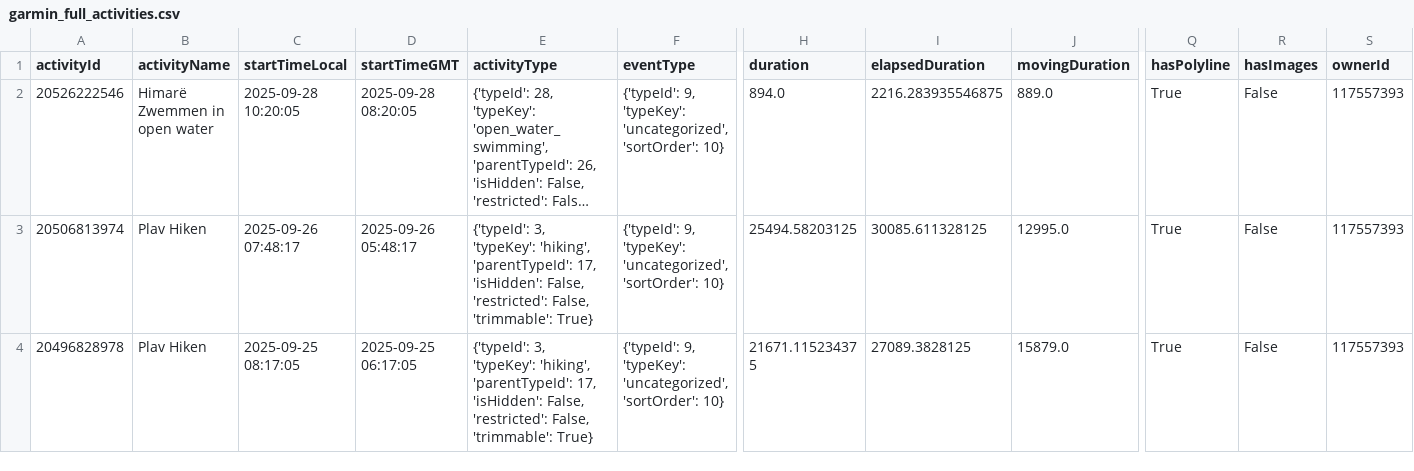
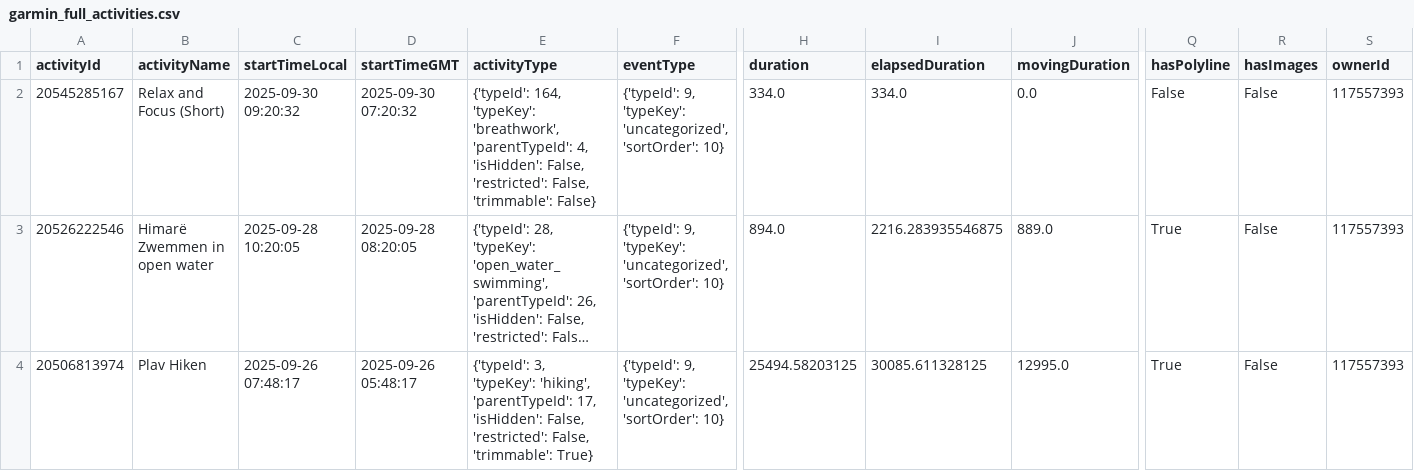
Before and after one commit to Goofy2001/TriathlonDashboard, a CSV file: garmin_full_activities.csv, drawn as a sheet; only a part is shown, gaps mark what is left out; the shorter side is filled out with more unchanged rows; long unchanged cells end in …; rows hold the shown columns only; the diff names each change by its address in the sheet, - before the commit and + after, or states it on an @@ line.

```diff
--- a/garmin_full_activities.csv
+++ b/garmin_full_activities.csv
+row 2: 20545285167 | Relax and Focus (Short) | 2025-09-30 09:20:32 | 2025-09-30 07:20:32 | {'typeId': 164, 'typeKey': 'breathwork', 'parentTypeId': 4, 'isHidden': False, 'restricted': False, 'trimmable': False} | {'typeId': 9, 'typeKey': 'uncategorized', 'sortOrder': 10} | 334.0 | 334.0 | 0.0 | False | False | 117557393
```
Also changed, not shown: garmin_activities.csv, garmin_metrics_log.csv, 1 other file.
